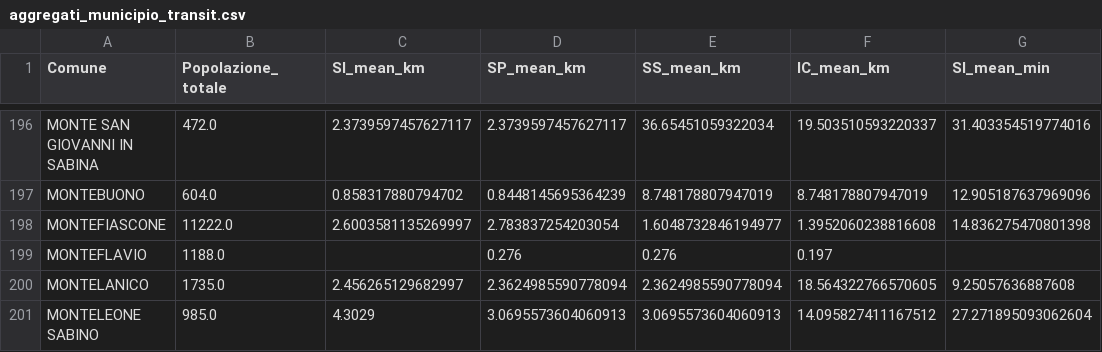
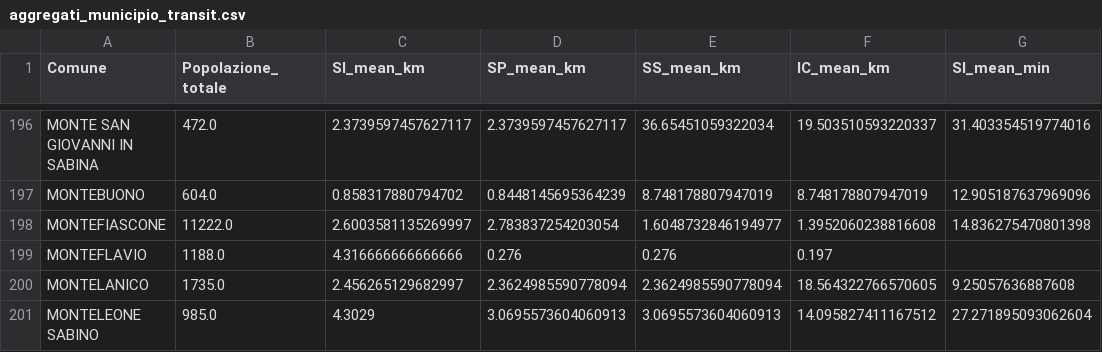
Before and after one commit to keving-ing/Distance-project, a CSV file: OpenLayers/my-openlayers-project/public/data/aggregati_municipio_transit.csv, drawn as a sheet; only a part is shown, gaps mark what is left out; the diff names each change by its address in the sheet, - before the commit and + after, or states it on an @@ line.

```diff
--- a/OpenLayers/my-openlayers-project/public/data/aggregati_municipio_transit.csv
+++ b/OpenLayers/my-openlayers-project/public/data/aggregati_municipio_transit.csv
-C199 (SI_mean_km): (empty)
+C199 (SI_mean_km): 4.316666666666666
```
Also changed, not shown: DATA_DISTANCIAS/AGRUPADOS/EDUCACION/nucleos/aggregated_school_distances_transit_ROMA.csv, DATA_DISTANCIAS/AGRUPADOS/SANIDAD/nucleos/aggregated_medici_distances_transit_ROMA.csv, 31 other files.
